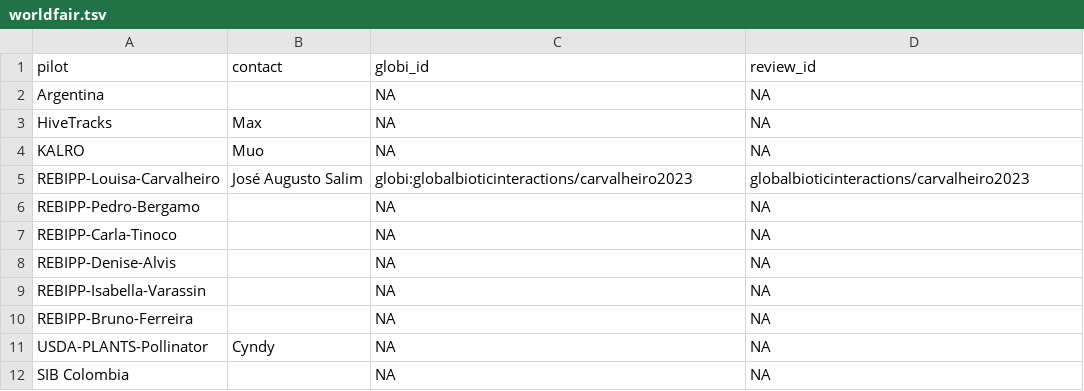
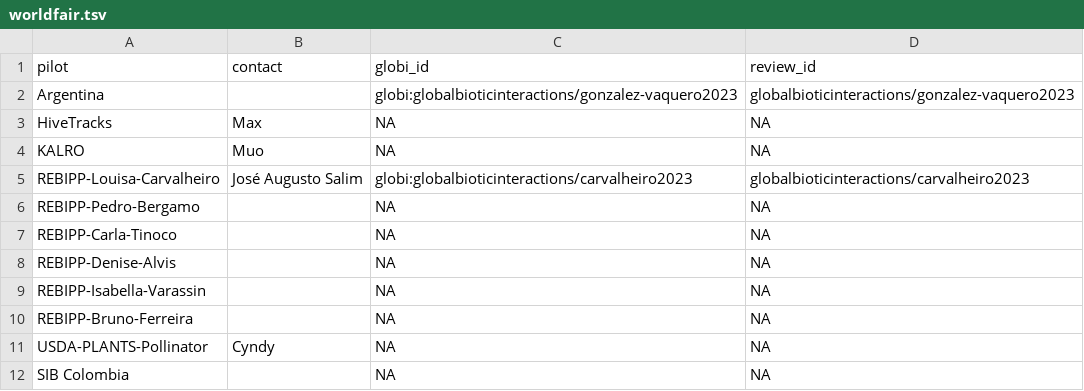
Before and after one commit to globalbioticinteractions/globalbioticinteractions.github.io, a TSV file: _data/worldfair.tsv, drawn as a sheet.

Commit message:
Update worldfair.tsv
Added globalbioticinteractions/gonzalez-vaquero2023 repository

```diff
--- a/_data/worldfair.tsv
+++ b/_data/worldfair.tsv
@@ -1,3 +1,3 @@
 pilot	contact	globi_id	review_id
-Argentina		NA	NA
+Argentina		globi:globalbioticinteractions/gonzalez-vaquero2023	globalbioticinteractions/gonzalez-vaquero2023
 HiveTracks	Max	NA	NA
```
